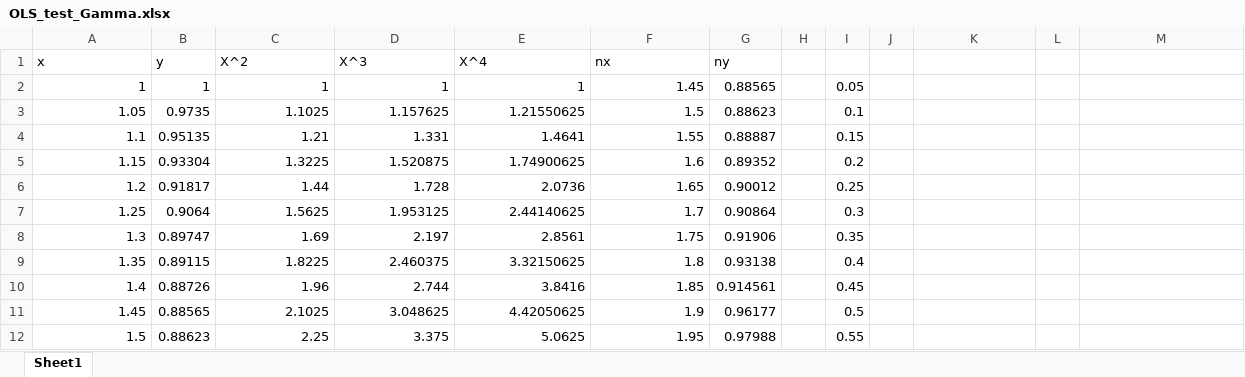
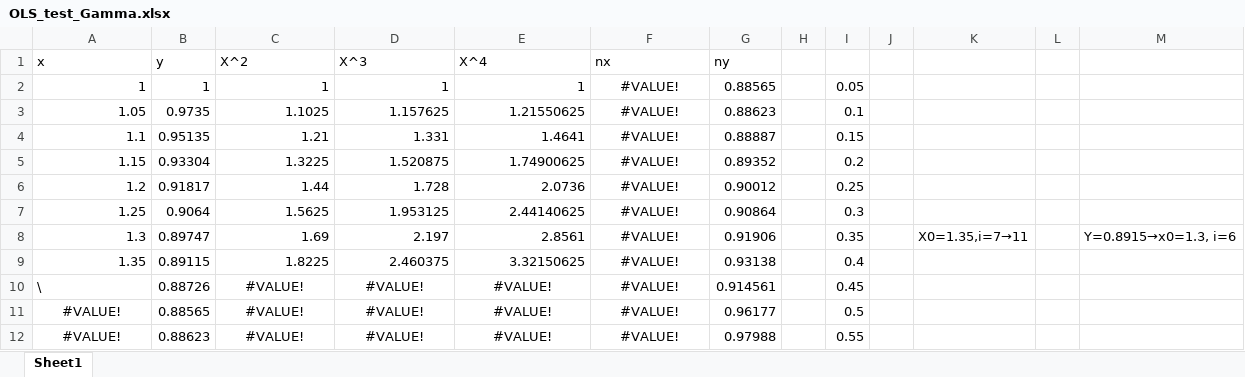
Before and after one commit to PhamTuanHiep/Code-PPS, an Excel workbook: Data/OLS_test_Gamma.xlsx, sheet Sheet1, drawn as a sheet; only a part is shown; values as stored, in another font and other column widths than the file's, no borders; the diff covers the shown part only; the diff names each change by its address in the sheet, - before the commit and + after, or states it on an @@ line.

```diff
--- a/Data/OLS_test_Gamma.xlsx (sheet Sheet1)
+++ b/Data/OLS_test_Gamma.xlsx (sheet Sheet1)
-F2 (nx): 1.45
+F2 (nx): #VALUE!
-F2:F9 alignment: right
+F2:F9 alignment: center
-F3 (nx): 1.5
+F3 (nx): #VALUE!
-F4 (nx): 1.55
+F4 (nx): #VALUE!
-F5 (nx): 1.6
+F5 (nx): #VALUE!
-F6 (nx): 1.65
+F6 (nx): #VALUE!
-F7 (nx): 1.7
+F7 (nx): #VALUE!
-F8 (nx): 1.75
+F8 (nx): #VALUE!
-K8: (empty)
+K8: X0=1.35,i=7→11
-M8: (empty)
+M8: Y=0.8915→x0=1.3, i=6
-F9 (nx): 1.8
+F9 (nx): #VALUE!
-A10 (x): 1.4
+A10 (x): \
-C10 (X^2): 1.96
+C10 (X^2): #VALUE!
-C10:F12 alignment: right
+C10:F12 alignment: center
-D10 (X^3): 2.744
+D10 (X^3): #VALUE!
-E10 (X^4): 3.8416
+E10 (X^4): #VALUE!
-F10 (nx): 1.85
+F10 (nx): #VALUE!
-A11 (x): 1.45
+A11 (x): #VALUE!
-A11:A12 alignment: right
+A11:A12 alignment: center
-C11 (X^2): 2.1025
+C11 (X^2): #VALUE!
-D11 (X^3): 3.048625
+D11 (X^3): #VALUE!
-E11 (X^4): 4.42050625
+E11 (X^4): #VALUE!
-F11 (nx): 1.9
+F11 (nx): #VALUE!
-A12 (x): 1.5
+A12 (x): #VALUE!
-C12 (X^2): 2.25
+C12 (X^2): #VALUE!
-D12 (X^3): 3.375
+D12 (X^3): #VALUE!
-E12 (X^4): 5.0625
+E12 (X^4): #VALUE!
-F12 (nx): 1.95
+F12 (nx): #VALUE!
```
Also changed, not shown: 41 edited cells and cell formats elsewhere in this sheet, Data/df1.xlsx, Data/df2.xlsx, 18 other files.
